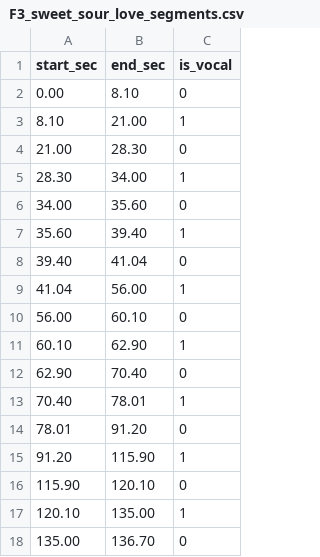
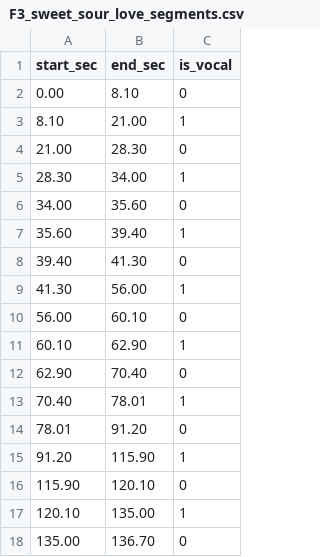
Before and after one commit to HHKK2/IDOL-Debut-Project, a CSV file: Tools/idol_vocal_analyzer/idol_vocal_analyzer/data/segments/F3_sweet_sour_love_segments.csv, drawn as a sheet.

```diff
--- a/Tools/idol_vocal_analyzer/idol_vocal_analyzer/data/segments/F3_sweet_sour_love_segments.csv
+++ b/Tools/idol_vocal_analyzer/idol_vocal_analyzer/data/segments/F3_sweet_sour_love_segments.csv
@@ -7,4 +7,4 @@ start_sec,end_sec,is_vocal
 35.60,39.40,1
-39.40,41.04,0
-41.04,56.00,1
+39.40,41.30,0
+41.30,56.00,1
 56.00,60.10,0
```
Also changed, not shown: Idol_debut_project/Assets/Audio/main_songs/F3_sweet_sour_love/segments.norm.csv, Tools/idol_vocal_analyzer/idol_vocal_analyzer/data/lyrics/F3_sweet_sour_love_start.csv, 4 other files.
